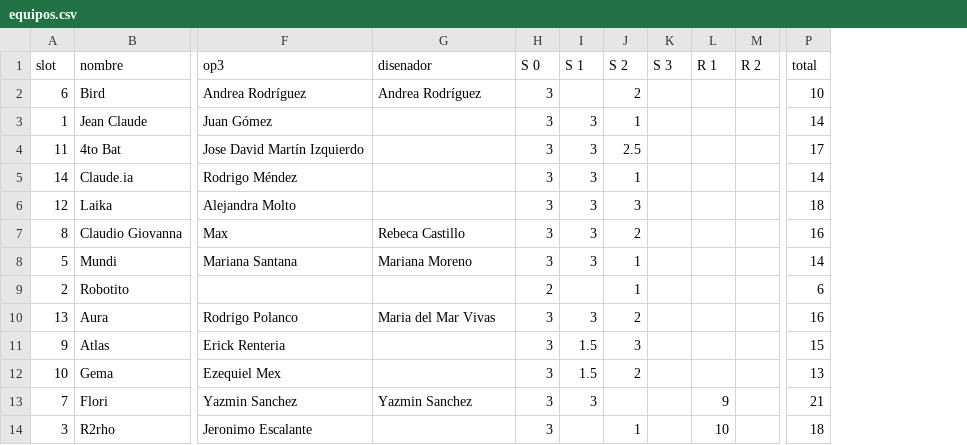
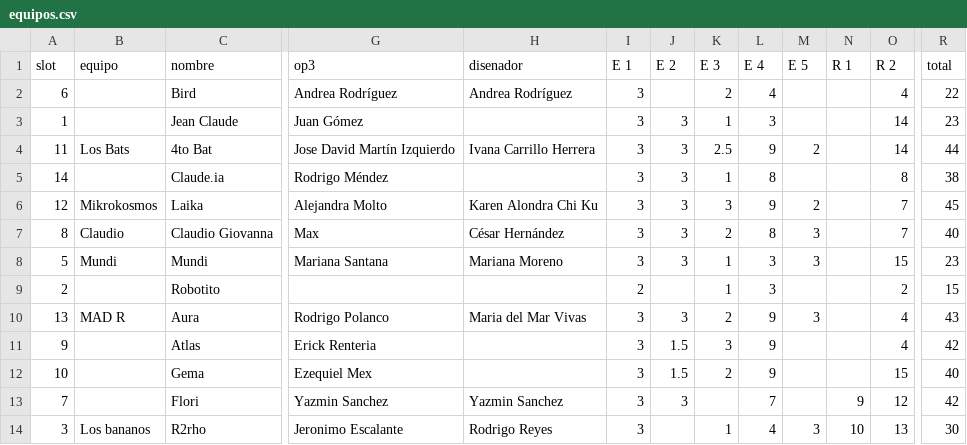
Before and after one commit to fcoral23/ai-arena, a CSV file: data/equipos.csv, drawn as a sheet; only a part is shown, gaps mark what is left out; removed rows and columns are numbered as before the commit, all else as after; the diff covers the shown part only; the diff names each change by its address in the sheet, - before the commit and + after, or states it on an @@ line.

```diff
--- a/data/equipos.csv
+++ b/data/equipos.csv
+column B (equipo), rows 4-14: Los Bats |  | Mikrokosmos | Claudio | Mundi |  | MAD R |  |  |  | Los bananos
-column K (S 3), empty
+column L (E 4), rows 2-14: 4 | 3 | 9 | 8 | 9 | 8 | 3 | 3 | 9 | 9 | 9 | 7 | 4
+column M (E 5), rows 4-14: 2 |  | 2 | 3 | 3 |  | 3 |  |  |  | 3
-I1: S 0
+I1: E 1
-J1: S 1
+J1: E 2
-K1: S 2
+K1: E 3
-O2 (R 2): (empty)
+O2 (R 2): 4
-R2 (total): 10
+R2 (total): 22
-O3:O4 (R 2): (empty)
+O3:O4 (R 2): 14
-R3 (total): 14
+R3 (total): 23
-H4 (disenador): (empty)
+H4 (disenador): Ivana Carrillo Herrera
-R4 (total): 17
+R4 (total): 44
-O5 (R 2): (empty)
+O5 (R 2): 8
-R5 (total): 14
+R5 (total): 38
-H6 (disenador): (empty)
+H6 (disenador): Karen Alondra Chi Ku
-O6:O7 (R 2): (empty)
+O6:O7 (R 2): 7
-R6 (total): 18
+R6 (total): 45
-H7 (disenador): Rebeca Castillo
+H7 (disenador): César Hernández
-R7 (total): 16
+R7 (total): 40
-O8 (R 2): (empty)
+O8 (R 2): 15
-R8 (total): 14
+R8 (total): 23
-O9 (R 2): (empty)
+O9 (R 2): 2
-R9 (total): 6
+R9 (total): 15
-O10:O11 (R 2): (empty)
+O10:O11 (R 2): 4
-R10 (total): 16
+R10 (total): 43
-R11 (total): 15
+R11 (total): 42
-O12 (R 2): (empty)
+O12 (R 2): 15
-R12 (total): 13
+R12 (total): 40
-O13 (R 2): (empty)
+O13 (R 2): 12
-R13 (total): 21
+R13 (total): 42
-H14 (disenador): (empty)
+H14 (disenador): Rodrigo Reyes
-O14 (R 2): (empty)
+O14 (R 2): 13
-R14 (total): 18
+R14 (total): 30
```
Also changed, not shown: 10 edited cells elsewhere in this file, data/config.csv.
